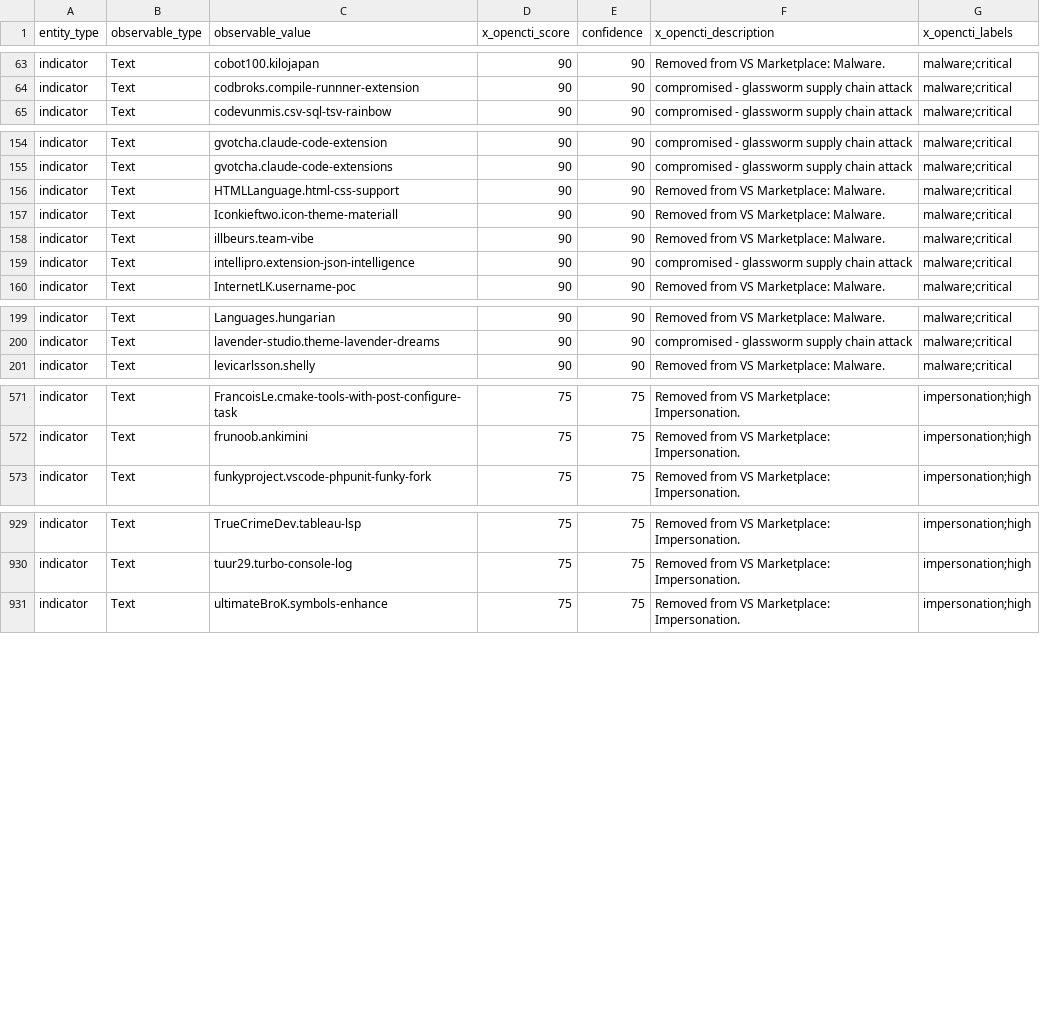
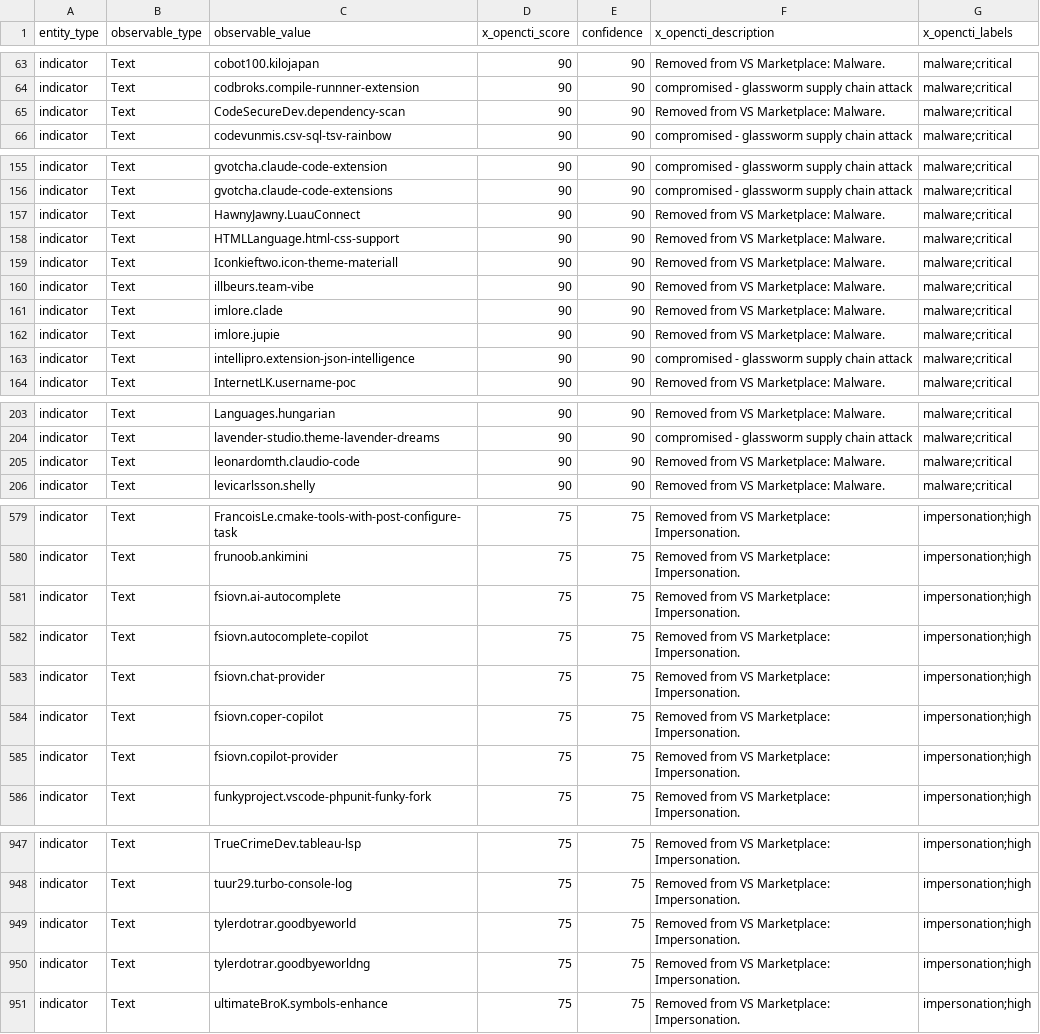
Before and after one commit to vsxsentry/vsxsentry.github.io, a CSV file: feeds/vsxsentry_opencti_import.csv, drawn as a sheet; only a part is shown, gaps mark what is left out; the diff covers the shown part only.

```diff
--- a/feeds/vsxsentry_opencti_import.csv
+++ b/feeds/vsxsentry_opencti_import.csv
@@ -64,2 +64,3 @@ indicator,Text,cobot100.kilojapan,90,90,Removed from VS Marketplace: Malware.,ma
 indicator,Text,codbroks.compile-runnner-extension,90,90,compromised - glassworm supply chain attack,malware;critical
+indicator,Text,CodeSecureDev.dependency-scan,90,90,Removed from VS Marketplace: Malware.,malware;critical
 indicator,Text,codevunmis.csv-sql-tsv-rainbow,90,90,compromised - glassworm supply chain attack,malware;critical
@@ -155,2 +156,3 @@ indicator,Text,gvotcha.claude-code-extension,90,90,compromised - glassworm suppl
 indicator,Text,gvotcha.claude-code-extensions,90,90,compromised - glassworm supply chain attack,malware;critical
+indicator,Text,HawnyJawny.LuauConnect,90,90,Removed from VS Marketplace: Malware.,malware;critical
 indicator,Text,HTMLLanguage.html-css-support,90,90,Removed from VS Marketplace: Malware.,malware;critical
@@ -158,2 +160,4 @@ indicator,Text,Iconkieftwo.icon-theme-materiall,90,90,Removed from VS Marketplac
 indicator,Text,illbeurs.team-vibe,90,90,Removed from VS Marketplace: Malware.,malware;critical
+indicator,Text,imlore.clade,90,90,Removed from VS Marketplace: Malware.,malware;critical
+indicator,Text,imlore.jupie,90,90,Removed from VS Marketplace: Malware.,malware;critical
 indicator,Text,intellipro.extension-json-intelligence,90,90,compromised - glassworm supply chain attack,malware;critical
@@ -200,2 +204,3 @@ indicator,Text,Languages.hungarian,90,90,Removed from VS Marketplace: Malware.,m
 indicator,Text,lavender-studio.theme-lavender-dreams,90,90,compromised - glassworm supply chain attack,malware;critical
+indicator,Text,leonardomth.claudio-code,90,90,Removed from VS Marketplace: Malware.,malware;critical
 indicator,Text,levicarlsson.shelly,90,90,Removed from VS Marketplace: Malware.,malware;critical
@@ -572,2 +580,7 @@ indicator,Text,FrancoisLe.cmake-tools-with-post-configure-task,75,75,Removed fro
 indicator,Text,frunoob.ankimini,75,75,Removed from VS Marketplace: Impersonation.,impersonation;high
+indicator,Text,fsiovn.ai-autocomplete,75,75,Removed from VS Marketplace: Impersonation.,impersonation;high
+indicator,Text,fsiovn.autocomplete-copilot,75,75,Removed from VS Marketplace: Impersonation.,impersonation;high
+indicator,Text,fsiovn.chat-provider,75,75,Removed from VS Marketplace: Impersonation.,impersonation;high
+indicator,Text,fsiovn.coper-copilot,75,75,Removed from VS Marketplace: Impersonation.,impersonation;high
+indicator,Text,fsiovn.copilot-provider,75,75,Removed from VS Marketplace: Impersonation.,impersonation;high
 indicator,Text,funkyproject.vscode-phpunit-funky-fork,75,75,Removed from VS Marketplace: Impersonation.,impersonation;high
@@ -930,2 +948,4 @@ indicator,Text,TrueCrimeDev.tableau-lsp,75,75,Removed from VS Marketplace: Imper
 indicator,Text,tuur29.turbo-console-log,75,75,Removed from VS Marketplace: Impersonation.,impersonation;high
+indicator,Text,tylerdotrar.goodbyeworld,75,75,Removed from VS Marketplace: Impersonation.,impersonation;high
+indicator,Text,tylerdotrar.goodbyeworldng,75,75,Removed from VS Marketplace: Impersonation.,impersonation;high
 indicator,Text,ultimateBroK.symbols-enhance,75,75,Removed from VS Marketplace: Impersonation.,impersonation;high
```
Also changed, not shown: 10 added rows elsewhere in this file, feeds/vsxsentry_feed.csv, feeds/vsxsentry_malicious_feed.csv, 13 other files.
